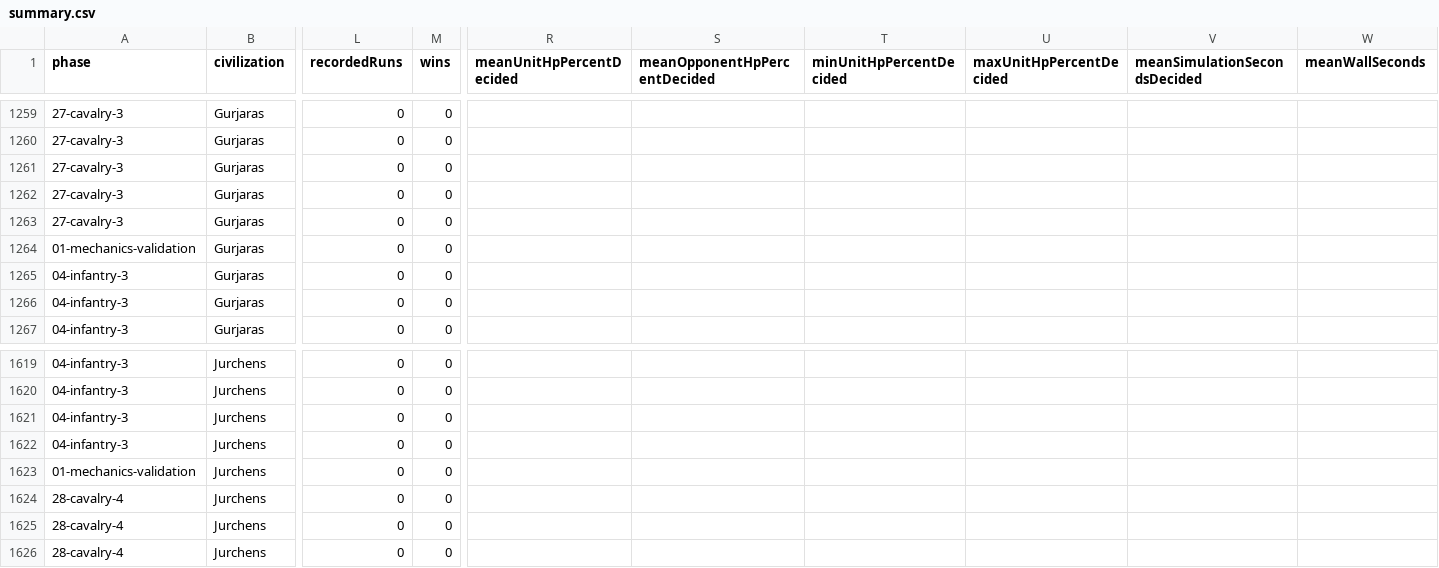
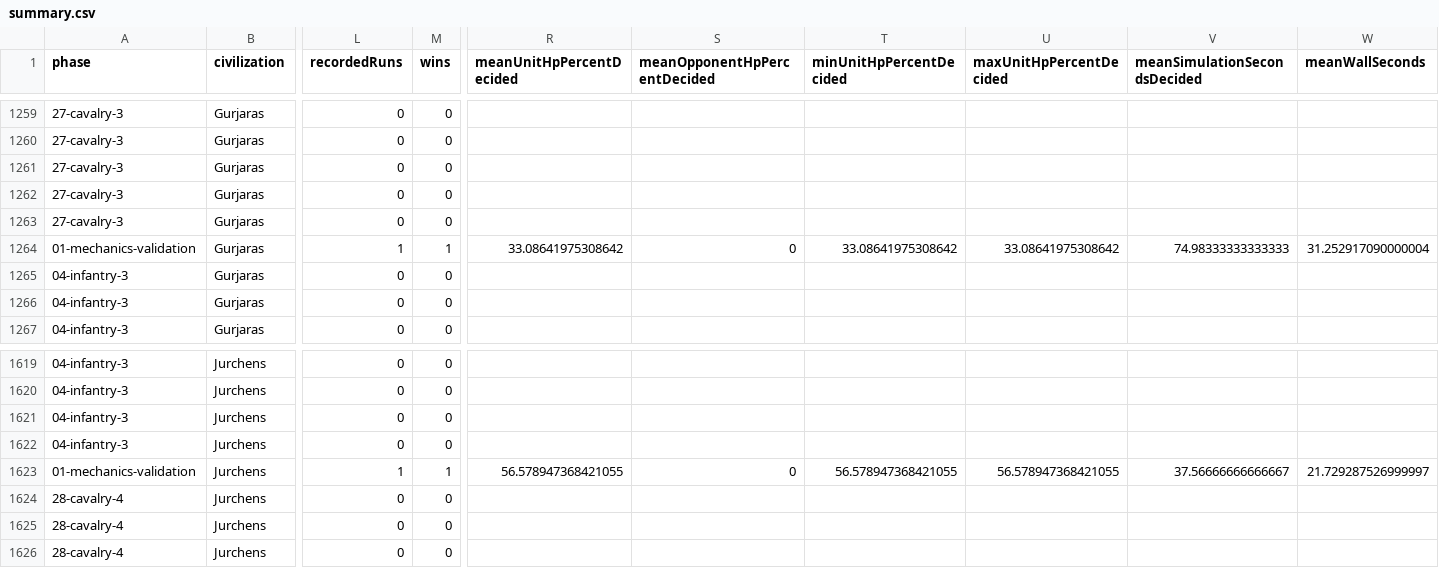
Before and after one commit to ddk220-light/aoe2_matchup, a CSV file: aoe2x/js_simulation/calibration/campaigns/unit-rankings-full-2026-10-29/summary.csv, drawn as a sheet; only a part is shown, gaps mark what is left out; the diff covers the shown part only; the diff names each change by its address in the sheet, - before the commit and + after, or states it on an @@ line.

Commit message:
Share ranking simulations across identical civilization combat profiles
Reduce 3591 ranking rows to 2398 distinct matchups while preserving every row and recording its shared source. Verify five cross-civilization pairs, retain all 43 completed runs, and schedule the remaining work in 23 automatically reviewed phases.

```diff
--- a/aoe2x/js_simulation/calibration/campaigns/unit-rankings-full-2026-10-29/summary.csv
+++ b/aoe2x/js_simulation/calibration/campaigns/unit-rankings-full-2026-10-29/summary.csv
-L1264 (recordedRuns): 0
+L1264 (recordedRuns): 1
-M1264 (wins): 0
+M1264 (wins): 1
-R1264 (meanUnitHpPercentDecided): (empty)
+R1264 (meanUnitHpPercentDecided): 33.08641975308642
-S1264 (meanOpponentHpPercentDecided): (empty)
+S1264 (meanOpponentHpPercentDecided): 0
-T1264 (minUnitHpPercentDecided): (empty)
+T1264 (minUnitHpPercentDecided): 33.08641975308642
-U1264 (maxUnitHpPercentDecided): (empty)
+U1264 (maxUnitHpPercentDecided): 33.08641975308642
-V1264 (meanSimulationSecondsDecided): (empty)
+V1264 (meanSimulationSecondsDecided): 74.98333333333333
-W1264 (meanWallSeconds): (empty)
+W1264 (meanWallSeconds): 31.252917090000004
-L1623 (recordedRuns): 0
+L1623 (recordedRuns): 1
-M1623 (wins): 0
+M1623 (wins): 1
-R1623 (meanUnitHpPercentDecided): (empty)
+R1623 (meanUnitHpPercentDecided): 56.578947368421055
-S1623 (meanOpponentHpPercentDecided): (empty)
+S1623 (meanOpponentHpPercentDecided): 0
-T1623 (minUnitHpPercentDecided): (empty)
+T1623 (minUnitHpPercentDecided): 56.578947368421055
-U1623 (maxUnitHpPercentDecided): (empty)
+U1623 (maxUnitHpPercentDecided): 56.578947368421055
-V1623 (meanSimulationSecondsDecided): (empty)
+V1623 (meanSimulationSecondsDecided): 37.56666666666667
-W1623 (meanWallSeconds): (empty)
+W1623 (meanWallSeconds): 21.729287526999997
```
Also changed, not shown: 32 edited cells elsewhere in this file, 32 other files.
